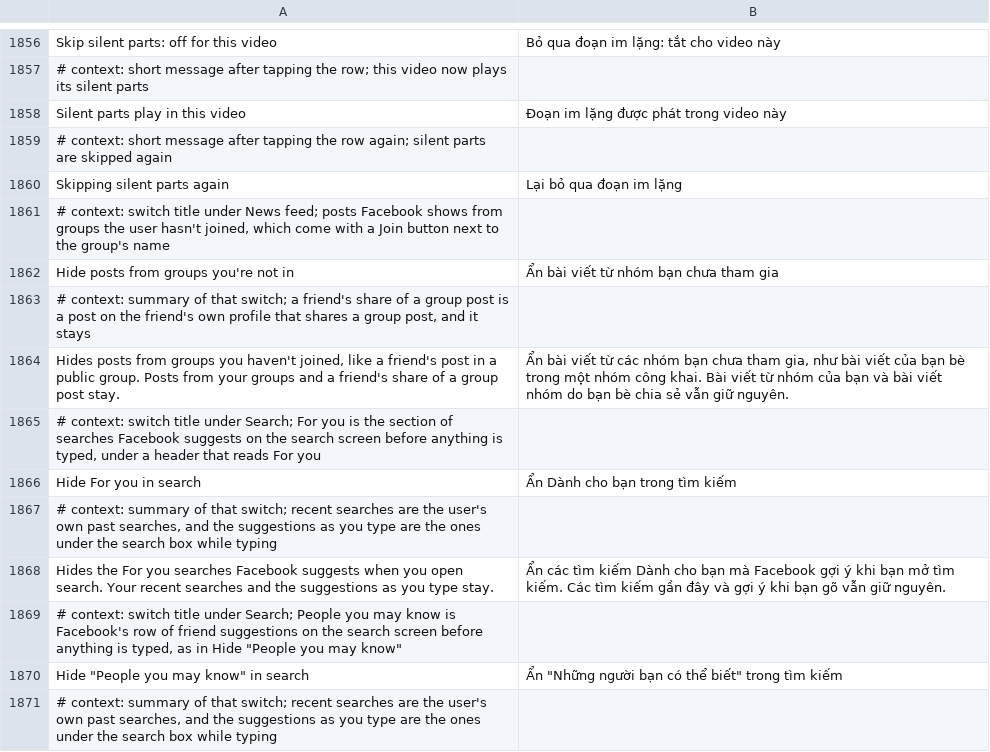
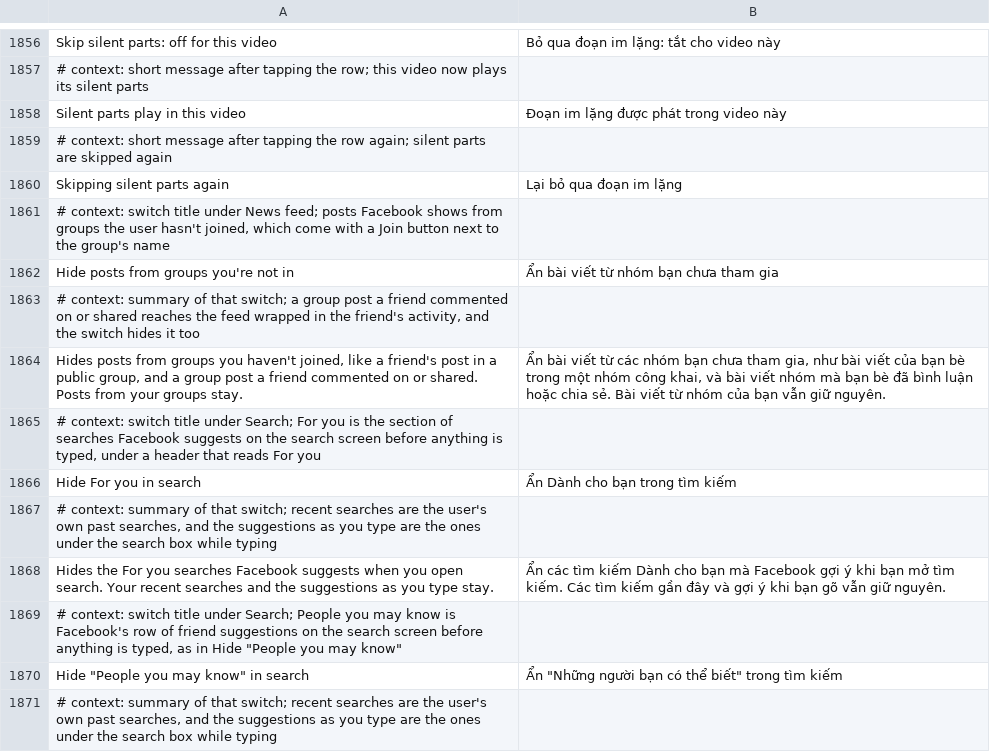
Before and after one commit to Nezumi-2711/HushFacebook, a TSV file: extensions/shared/library/src/main/l10n/vi.tsv, drawn as a sheet; only a part is shown, gaps mark what is left out.

Commit message:
fix(feed): hide a group post a friend commented on or shared
Hide posts from groups you're not in read the join state off the story
itself. A group post that reaches the feed because a friend commented on
it or shared it comes wrapped in the friend's activity, which has no
group, so those stayed. The reader follows the wrapper to the post inside
and reads the group there, and the switch's summary says so in every
language.

Refs #195

```diff
--- a/extensions/shared/library/src/main/l10n/vi.tsv
+++ b/extensions/shared/library/src/main/l10n/vi.tsv
@@ -1862,4 +1862,4 @@ Skipping silent parts again	Lại bỏ qua đoạn im lặng
 Hide posts from groups you're not in	Ẩn bài viết từ nhóm bạn chưa tham gia
-# context: summary of that switch; a friend's share of a group post is a post on the friend's own profile that shares a group post, and it stays
-Hides posts from groups you haven't joined, like a friend's post in a public group. Posts from your groups and a friend's share of a group post stay.	Ẩn bài viết từ các nhóm bạn chưa tham gia, như bài viết của bạn bè trong một nhóm công khai. Bài viết từ nhóm của bạn và bài viết nhóm do bạn bè chia sẻ vẫn giữ nguyên.
+# context: summary of that switch; a group post a friend commented on or shared reaches the feed wrapped in the friend's activity, and the switch hides it too
+Hides posts from groups you haven't joined, like a friend's post in a public group, and a group post a friend commented on or shared. Posts from your groups stay.	Ẩn bài viết từ các nhóm bạn chưa tham gia, như bài viết của bạn bè trong một nhóm công khai, và bài viết nhóm mà bạn bè đã bình luận hoặc chia sẻ. Bài viết từ nhóm của bạn vẫn giữ nguyên.
 # context: switch title under Search; For you is the section of searches Facebook suggests on the search screen before anything is typed, under a header that reads For you
```
Also changed, not shown: extensions/shared/library/src/main/l10n/es.tsv, extensions/shared/library/src/main/l10n/in.tsv, 12 other files.
